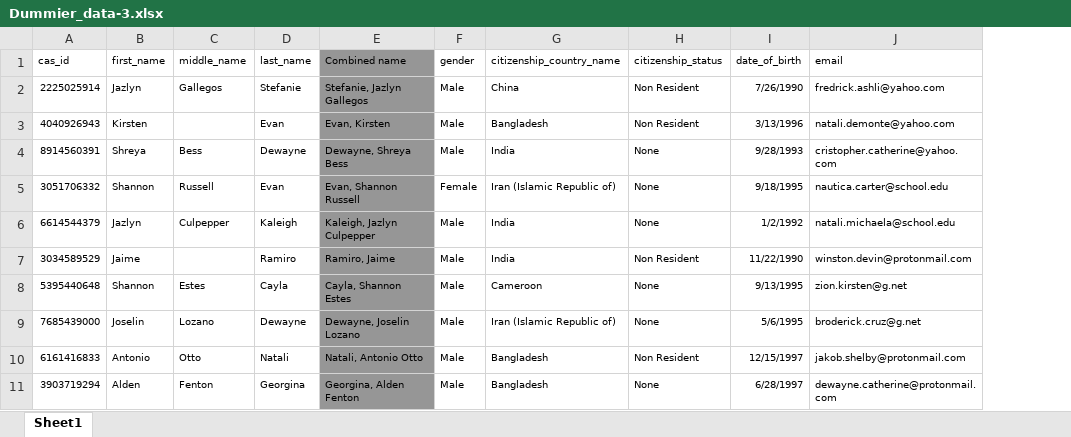
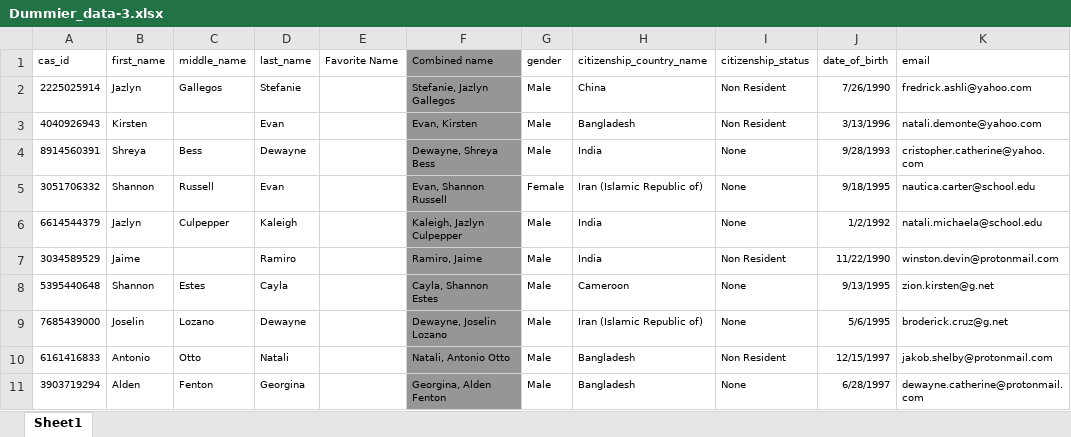
Before and after one commit to RubyOffTheRailsTAMU/PhD-Application-Review-System-Database-management, an Excel workbook: public/uploads/Dummier_data-3.xlsx, sheet Sheet1, drawn as a sheet; only a part is shown; values as stored, in another font and other column widths than the file's, no borders; charts and pictures not drawn; the diff names each change by its address in the sheet, - before the commit and + after, or states it on an @@ line.

```diff
--- a/public/uploads/Dummier_data-3.xlsx (sheet Sheet1)
+++ b/public/uploads/Dummier_data-3.xlsx (sheet Sheet1)
+column E (Favorite Name), empty
```
Also changed, not shown: charts or pictures, 4 other files.
